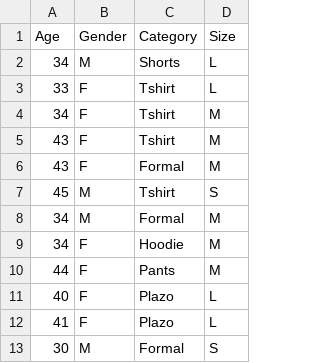
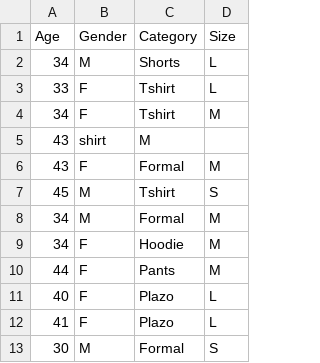
Before and after one commit to SakinaMala/DMBI, a CSV file: Shopdata.csv, drawn as a sheet.

Commit message:
Update Shopdata.csv

```diff
--- a/Shopdata.csv
+++ b/Shopdata.csv
@@ -4,3 +4,3 @@ Age,Gender,Category ,Size
 34,F,Tshirt,M
-43,F,Tshirt,M
+43,shirt,M
 43,F,Formal ,M
```
